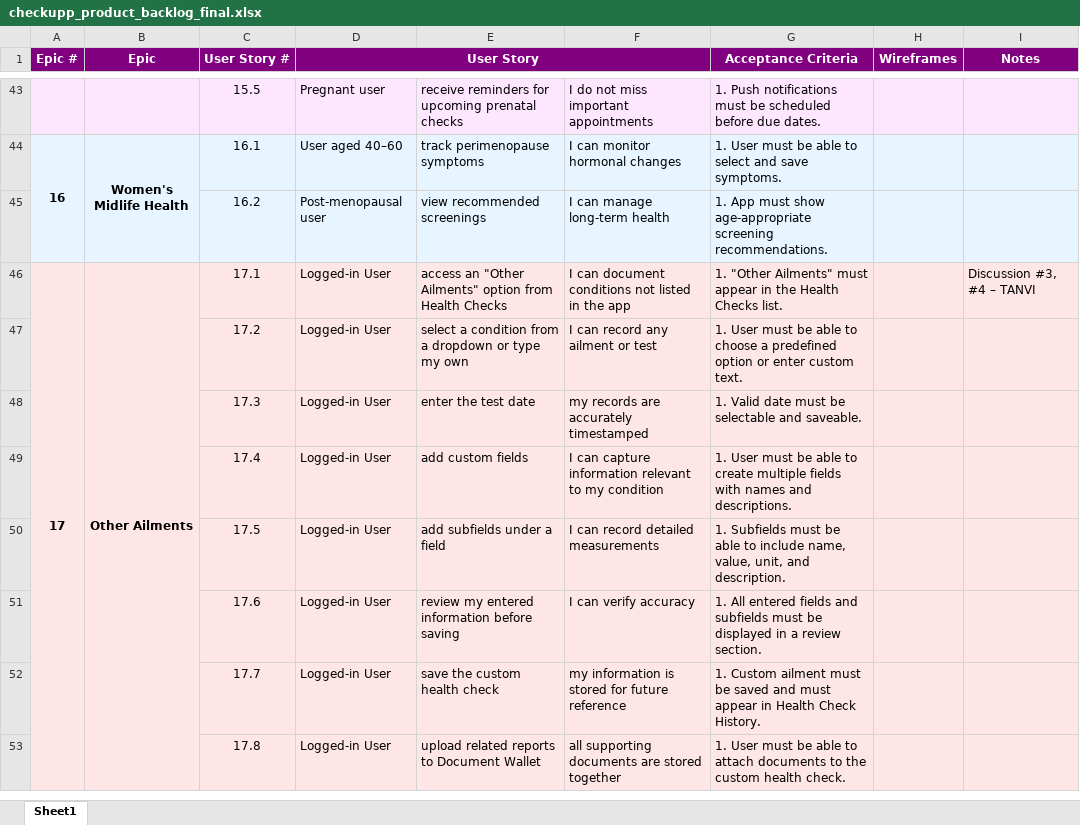
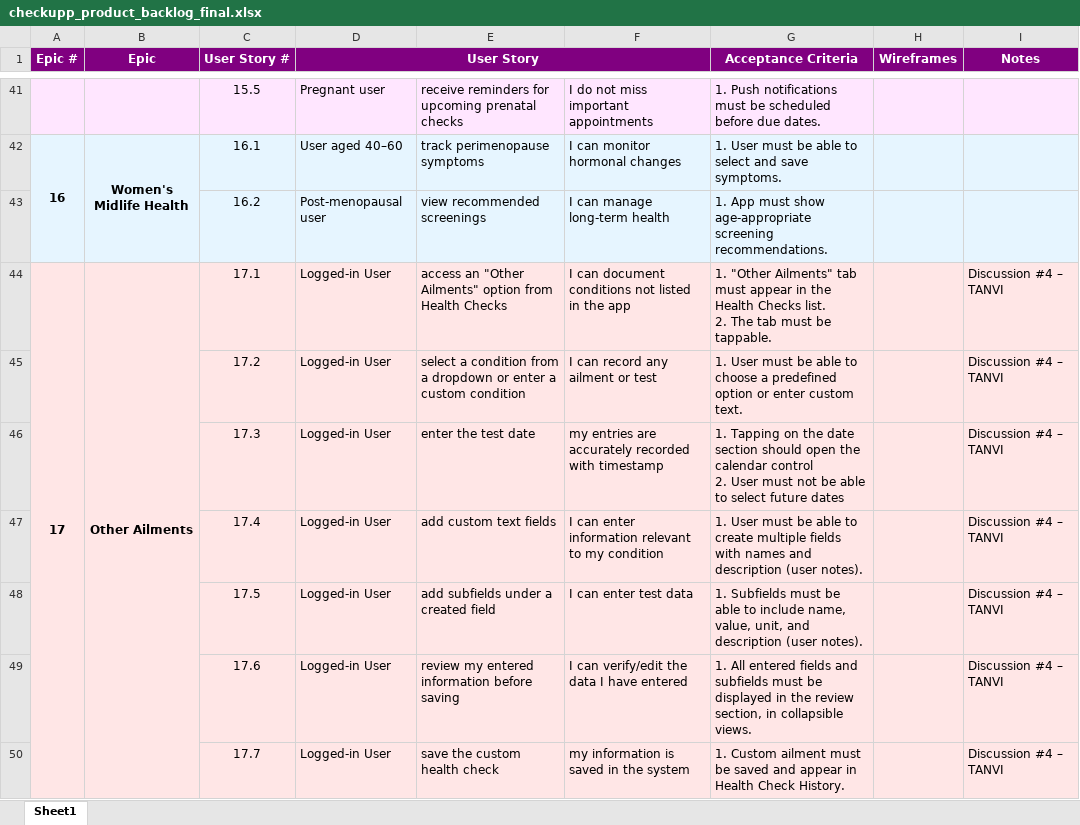
Before and after one commit to anodiamadmin/CheckUpp, an Excel workbook: Soubhanik/checkupp_product_backlog_final.xlsx, sheet Sheet1, drawn as a sheet; only a part is shown, gaps mark what is left out; values as stored, in another font and other column widths than the file's, no borders; removed rows and columns are numbered as before the commit, all else as after; ↵ is a line break in a cell; the diff covers the shown part only; the diff names each change by its address in the sheet, - before the commit and + after, or states it on an @@ line.

Commit message:
user stories and wireframes updated, WIP

```diff
--- a/Soubhanik/checkupp_product_backlog_final.xlsx (sheet Sheet1)
+++ b/Soubhanik/checkupp_product_backlog_final.xlsx (sheet Sheet1)
-G44 (Acceptance Criteria): …"Other Ailments" must appear in the Health Checks list.
+G44 (Acceptance Criteria): …"Other Ailments" tab must appear in the Health Checks list. ↵ 2. The tab must be tappable.
-I44 (Notes): Discussion #3, #4 – TANVI
+I44 (Notes): Discussion #4 – TANVI
-E45: …dropdown or type my own
+E45: …dropdown or enter a custom condition
-I45:I50 (Notes): (empty)
+I45:I50 (Notes): Discussion #4 – TANVI
-F46: my records are accurately timestamped
+F46: my entries are accurately recorded with timestamp
-G46 (Acceptance Criteria): 1. Valid date must be selectable and saveable.
+G46 (Acceptance Criteria): 1. Tapping on the date section should open the calendar control ↵ 2. User must not be able to select future dates
-E47: add custom fields
+E47: add custom text fields
-F47: I can capture information relevant…
+F47: I can enter information relevant…
-G47 (Acceptance Criteria): …names and descriptions.
+G47 (Acceptance Criteria): …names and description (user notes).
-E48: add subfields under a field
+E48: add subfields under a created field
-F48: I can record detailed measurements
+F48: I can enter test data
-G48 (Acceptance Criteria): …unit, and description.
+G48 (Acceptance Criteria): …unit, and description (user notes).
-F49: I can verify accuracy
+F49: I can verify/edit the data I have entered
-G49 (Acceptance Criteria): …displayed in a review section.
+G49 (Acceptance Criteria): …displayed in the review section, in collapsible views.
-F50: my information is stored for future reference
+F50: my information is saved in the system
-G50 (Acceptance Criteria): …saved and must appear in…
+G50 (Acceptance Criteria): …saved and appear in…
-row 53:  |  | 17.8 | Logged-in User | upload related reports to Document Wallet | all supporting documents are stored together | 1. User must be able to attach documents to the custom health check.
```
Also changed, not shown: 2 added rows, 4 removed rows, 18 edited cells and cell formats elsewhere in this sheet, 2 other files.
